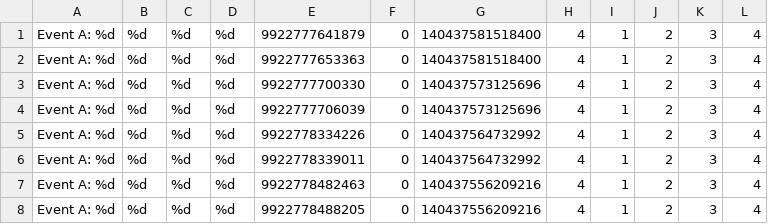
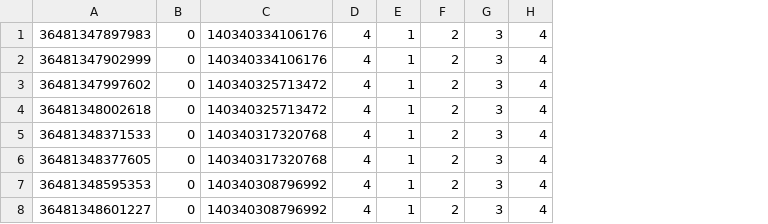
Before and after one commit to SonNguyen415/trace_research, a CSV file: trace_output.csv, drawn as a sheet; removed rows and columns are numbered as before the commit, all else as after; the diff names each change by its address in the sheet, - before the commit and + after, or states it on an @@ line.

```diff
--- a/trace_output.csv
+++ b/trace_output.csv
-column A, rows 1-8: all Event A: %d
-column B, rows 1-8: all %d
-column C, rows 1-8: all %d
-column D, rows 1-8: all %d
-column E, rows 1-8: 9922777641879 | 9922777653363 | 9922777700330 | 9922777706039 | 9922778334226 | 9922778339011 | 9922778482463 | 9922778488205
+column A, rows 1-8: 36481347897983 | 36481347902999 | 36481347997602 | 36481348002618 | 36481348371533 | 36481348377605 | 36481348595353 | 36481348601227
-column G, rows 1-8: 140437581518400 | 140437581518400 | 140437573125696 | 140437573125696 | 140437564732992 | 140437564732992 | 140437556209216 | 140437556209216
+column C, rows 1-8: 140340334106176 | 140340334106176 | 140340325713472 | 140340325713472 | 140340317320768 | 140340317320768 | 140340308796992 | 140340308796992
```
Also changed, not shown: 2 other files.
